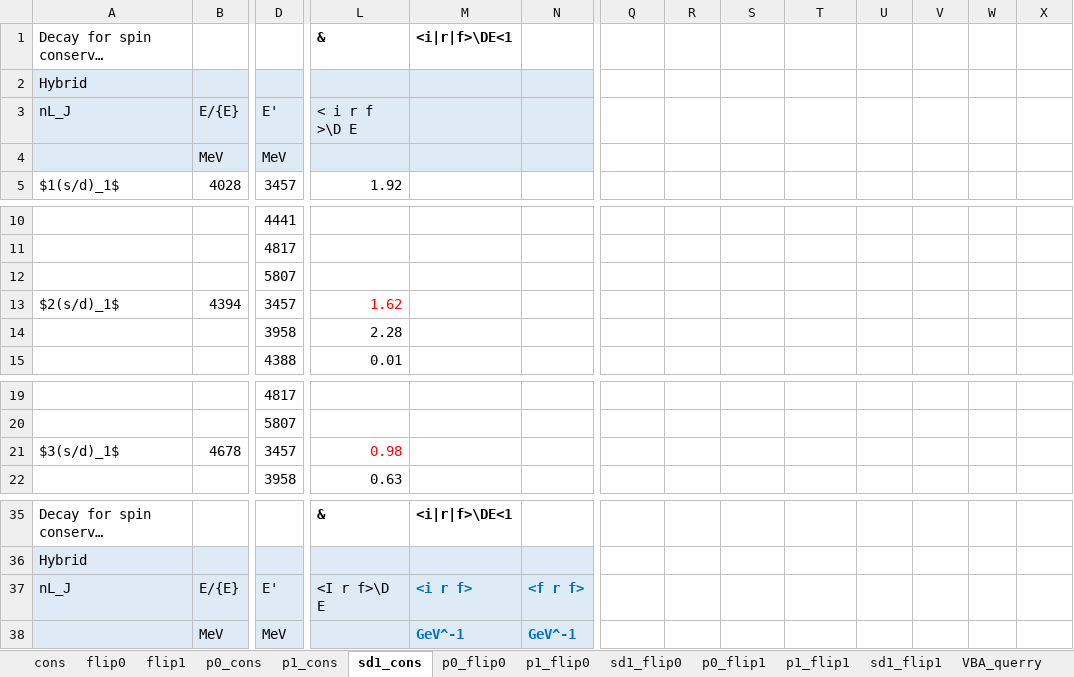
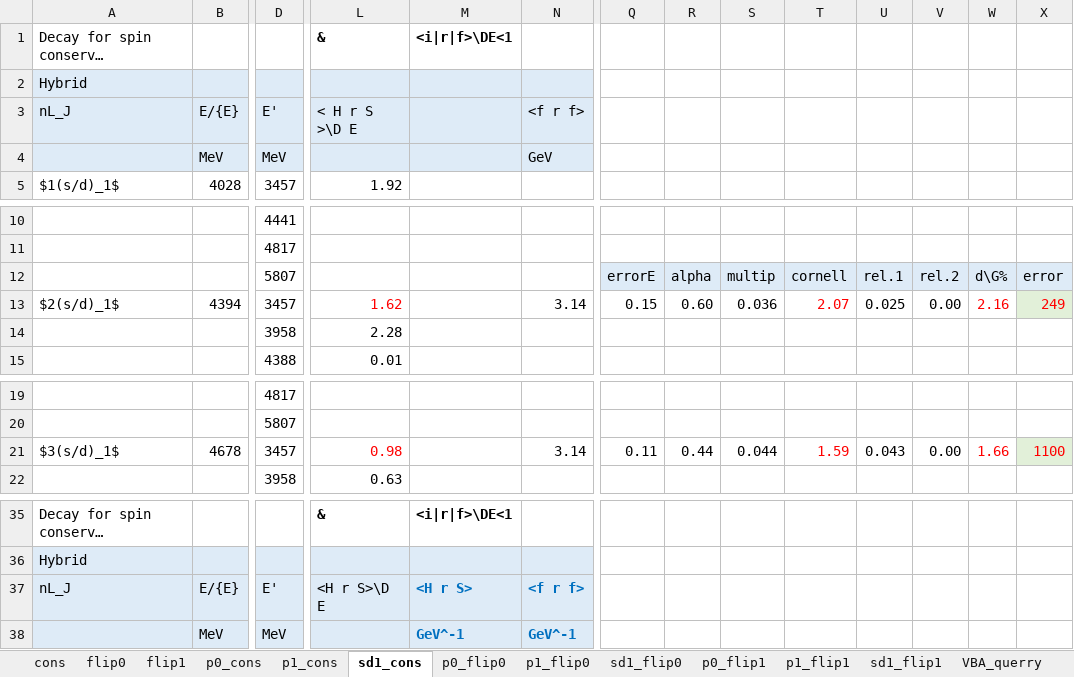
Before and after one commit to DrOncala/hybrid_quarkonia, an Excel workbook: output/decay_tables/decay_tables_full.xlsm, sheet sd1_cons, drawn as a sheet; only a part is shown, gaps mark what is left out; long unchanged cells end in …; values as stored, in another font and other column widths than the file's, no borders; removed rows and columns are numbered as before the commit, all else as after; rows hold the shown columns only; the diff names each change by its address in the sheet, - before the commit and + after, or states it on an @@ line.

```diff
--- a/output/decay_tables/decay_tables_full.xlsm (sheet sd1_cons)
+++ b/output/decay_tables/decay_tables_full.xlsm (sheet sd1_cons)
-L3: < i r f >\D E
+L3: < H r S >\D E
-N3: (empty)
+N3: <f r f>
-N4 (<f r f>): (empty)
+N4 (<f r f>): GeV
-row 12:  |  | 5807
+row 12:  |  | 5807 |  |  |  | errorE | alpha | multip | cornell | rel.1 | rel.2 | d\G% | error
-N13 (<f r f>): (empty)
+N13 (<f r f>): 3.14
-Q13: (empty)
+Q13: 0.15
-R13: (empty)
+R13: 0.60
-S13: (empty)
+S13: 0.036
-T13: (empty)
+T13: 2.07
-U13: (empty)
+U13: 0.025
-V13: (empty)
+V13: 0.00
-W13: (empty)
+W13: 2.16
-X13: (empty)
+X13: 249
-X13 fill: none
+X13 fill: #E2F0D9
-N21 (<f r f>): (empty)
+N21 (<f r f>): 3.14
-Q21: (empty)
+Q21: 0.11
-R21: (empty)
+R21: 0.44
-S21: (empty)
+S21: 0.044
-T21: (empty)
+T21: 1.59
-U21: (empty)
+U21: 0.043
-V21: (empty)
+V21: 0.00
-W21: (empty)
+W21: 1.66
-X21: (empty)
+X21: 1100
-X21 fill: none
+X21 fill: #E2F0D9
-L37 (< H r S >\D E): <I r f>\D E
+L37 (< H r S >\D E): <H r S>\D E
-M37: <i r f>
+M37: <H r S>
```
Also changed, not shown: sheet p1_cons, sheet p0_flip0, sheet p1_flip1, sheet p0_flip1, sheet p1_flip0, sheet sd1_flip1, 4 more sheets, 1 other file.
